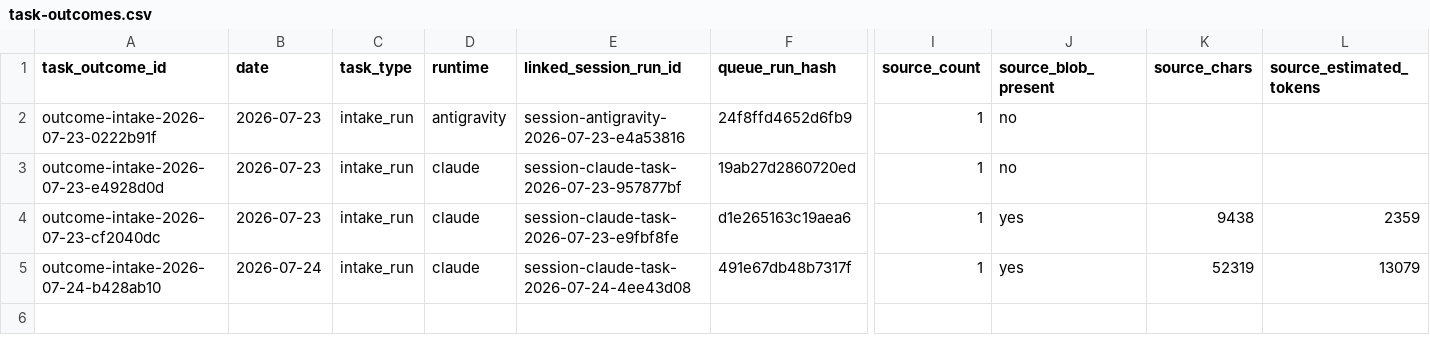
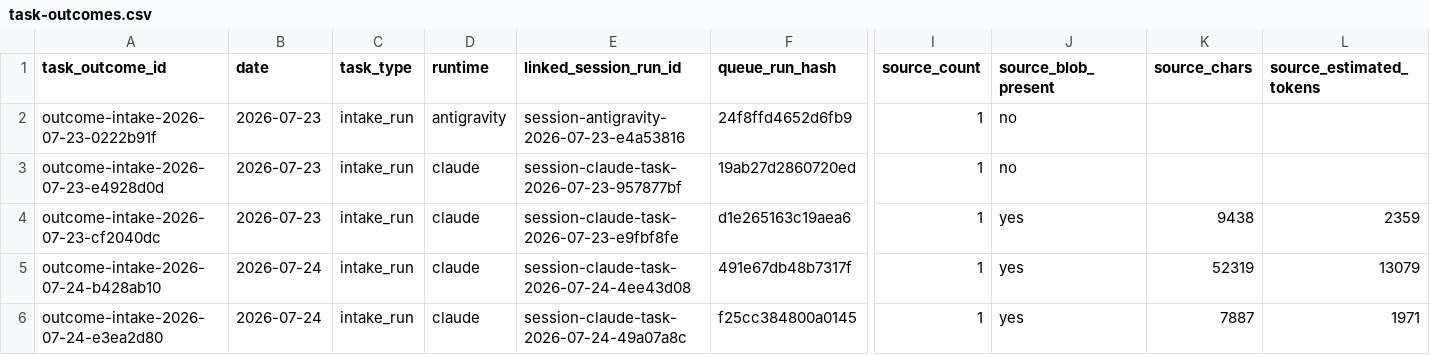
Before and after one commit to AliakseiBabko/qa-management, a CSV file: .agents/telemetry/task-outcomes.csv, drawn as a sheet; only a part is shown, gaps mark what is left out; rows hold the shown columns only; the diff names each change by its address in the sheet, - before the commit and + after, or states it on an @@ line.

```diff
--- a/.agents/telemetry/task-outcomes.csv
+++ b/.agents/telemetry/task-outcomes.csv
+row 6: outcome-intake-2026-07-24-e3ea2d80 | 2026-07-24 | intake_run | claude | session-claude-task-2026-07-24-49a07a8c | f25cc384800a0145 | 1 | yes | 7887 | 1971
```
Also changed, not shown: .agents/telemetry/agent-sessions.csv, .agents/telemetry/operator-runs.csv.
